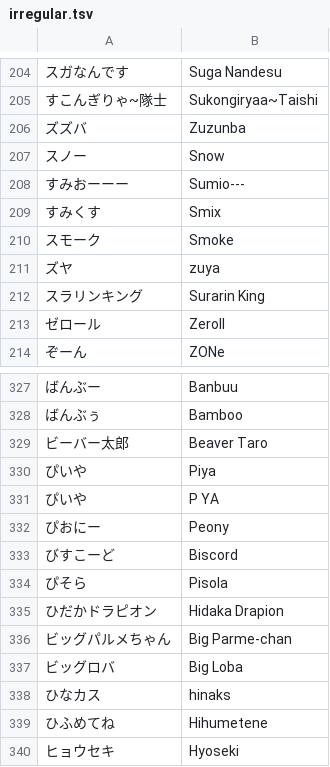
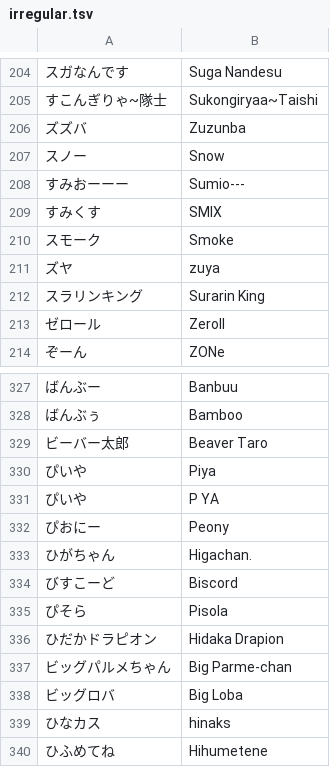
Before and after one commit to kenniky/smashgg-japanese-romanizer, a TSV file: irregular.tsv, drawn as a sheet; only a part is shown, gaps mark what is left out; the shorter side is filled out with more unchanged rows; the diff names each change by its address in the sheet, - before the commit and + after, or states it on an @@ line.

Commit message:
Add files via upload

```diff
--- a/irregular.tsv
+++ b/irregular.tsv
-B209: Smix
+B209: SMIX
+row 333: ひがちゃん | Higachan.
```
